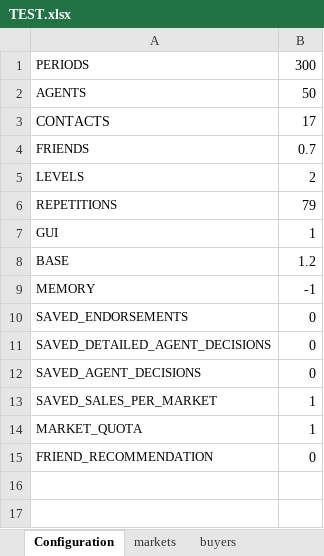
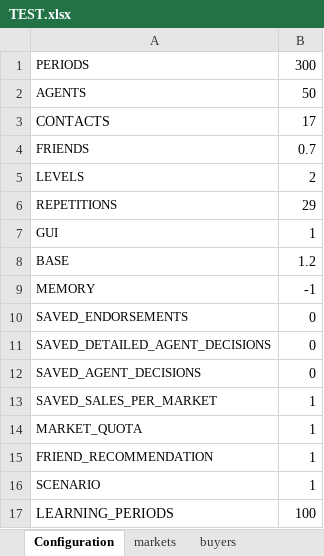
Before and after one commit to pleger/eCommerceSimulator, an Excel workbook: input/TEST.xlsx, sheet Configuration, drawn as a sheet; values as stored, in another font and other column widths than the file's, no borders; the diff names each change by its address in the sheet, - before the commit and + after, or states it on an @@ line.

```diff
--- a/input/TEST.xlsx (sheet Configuration)
+++ b/input/TEST.xlsx (sheet Configuration)
-B6: 79
+B6: 29
-B15: 0
+B15: 1
+row 16: SCENARIO | 1
+row 17: LEARNING_PERIODS | 100
```
Also changed, not shown: 10 other files.
